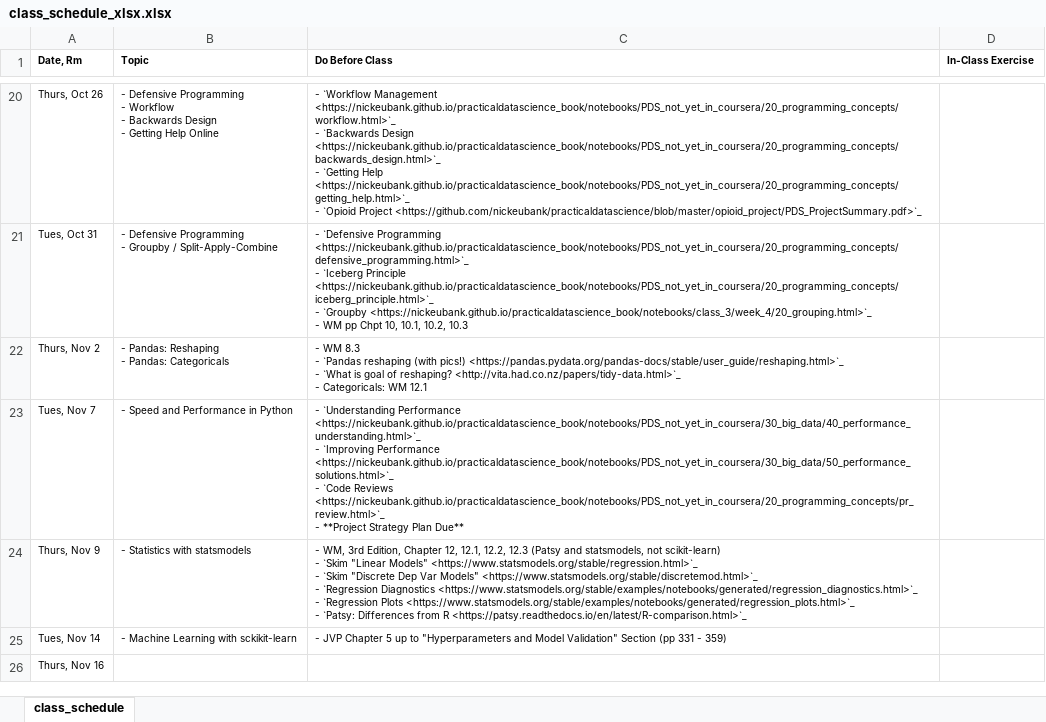
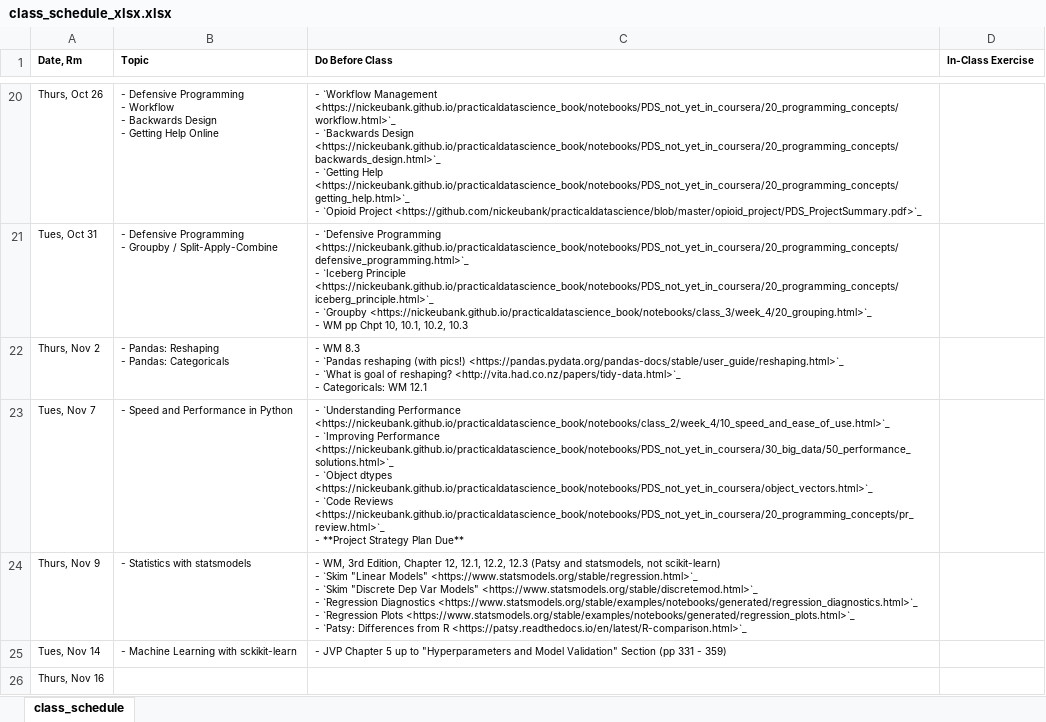
Before and after one commit to nickeubank/practicaldatascience_class, an Excel workbook: source/class_schedule_xlsx.xlsx, sheet class_schedule, drawn as a sheet; only a part is shown, gaps mark what is left out; values as stored, in another font and other column widths than the file's, no borders; ↵ is a line break in a cell; the diff names each change by its address in the sheet, - before the commit and + after, or states it on an @@ line.

Commit message:
schedule clean up

```diff
--- a/source/class_schedule_xlsx.xlsx (sheet class_schedule)
+++ b/source/class_schedule_xlsx.xlsx (sheet class_schedule)
-C23 (Do Before Class): …`Understanding Performance <https://nickeubank.github.io/practicaldatascience_book/notebooks/PDS_not_yet_in_coursera/30_big_data/40_performance_understanding.html>`_ ↵ - `Improving Performance <https://nickeubank.github.io/practicaldatascience_book/notebooks/PDS_not_yet_in_coursera/30_big_data/50_performance_solutions.html>`_ ↵ - `Code…
+C23 (Do Before Class): …`Understanding Performance <https://nickeubank.github.io/practicaldatascience_book/notebooks/class_2/week_4/10_speed_and_ease_of_use.html>`_ ↵ - `Improving Performance <https://nickeubank.github.io/practicaldatascience_book/notebooks/PDS_not_yet_in_coursera/30_big_data/50_performance_solutions.html>`_ ↵ - `Object dtypes <https://nickeubank.github.io/practicaldatascience_book/notebooks/PDS_not_yet_in_coursera/object_vectors.html>`_ ↵ - `Code…
```
Also changed, not shown: 6 other files.
